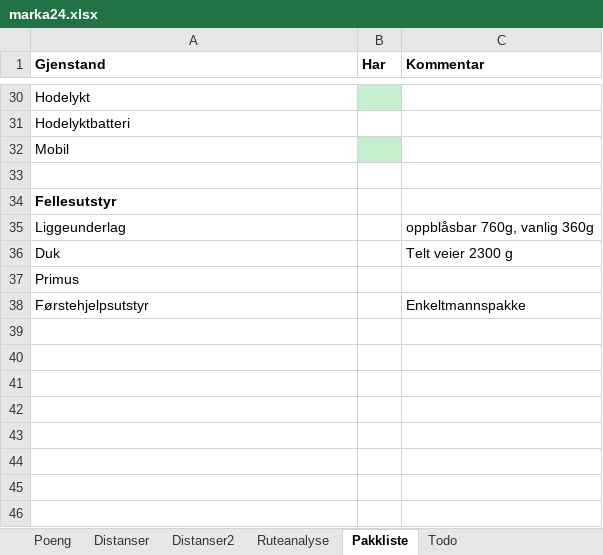
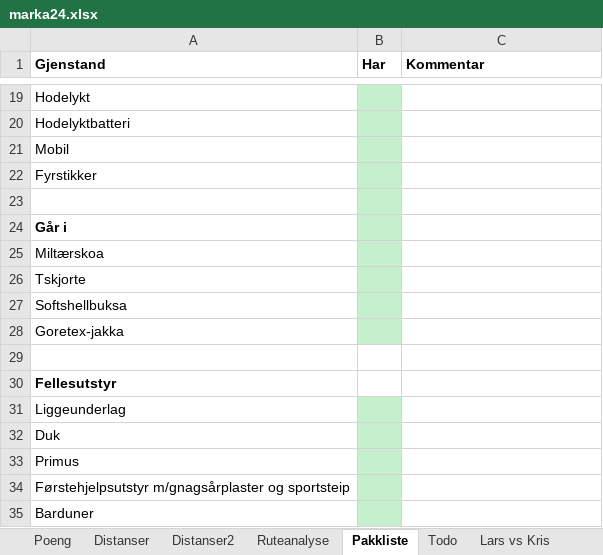
Before and after one commit to kskaret/Marka, an Excel workbook: marka24.xlsx, sheet Pakkliste, drawn as a sheet; only a part is shown, gaps mark what is left out; values as stored, in another font and other column widths than the file's, no borders; removed rows and columns are numbered as before the commit, all else as after; the diff covers the shown part only; the diff names each change by its address in the sheet, - before the commit and + after, or states it on an @@ line.

```diff
--- a/marka24.xlsx (sheet Pakkliste)
+++ b/marka24.xlsx (sheet Pakkliste)
+sheet tab: Lars vs Kris
-B20 fill: none
+B20 fill: #C6EFCE
+row 22: Fyrstikker
+row 23: (empty)
+row 24: Går i
+row 25: Miltærskoa
+row 26: Tskjorte
+row 27: Softshellbuksa
+row 28: Goretex-jakka
-B31:B33 fill: none
+B31:B33 fill: #C6EFCE
-C31 (Kommentar): oppblåsbar 760g, vanlig 360g
+C31 (Kommentar): (empty)
-C32 (Kommentar): Telt veier 2300 g
+C32 (Kommentar): (empty)
-row 38: Førstehjelpsutstyr |  | Enkeltmannspakke
+row 34: Førstehjelpsutstyr m/gnagsårplaster og sportsteip
+row 35: Barduner
```
Also changed, not shown: 1 added row, 12 removed rows, 7 edited cells and cell formats elsewhere in this sheet, sheet Distanser2, sheet Poeng, formulas that keep their value, charts or pictures, marka24merge.xlsx, 36 other files.
